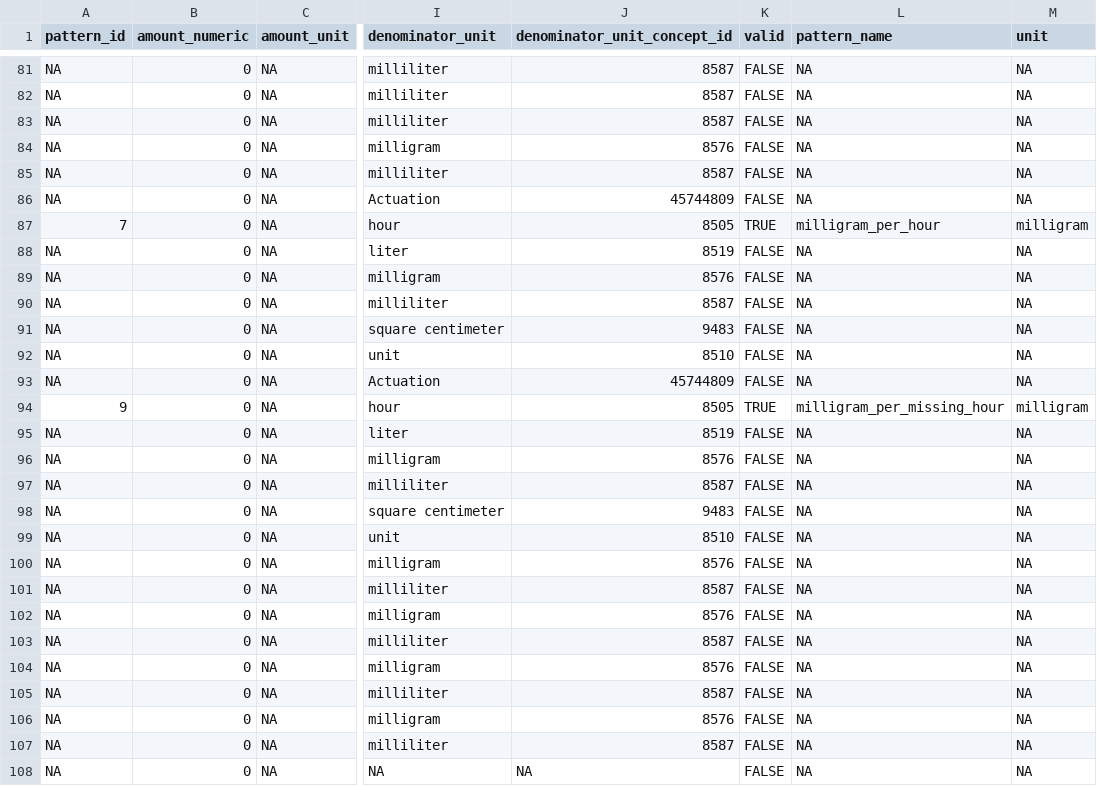
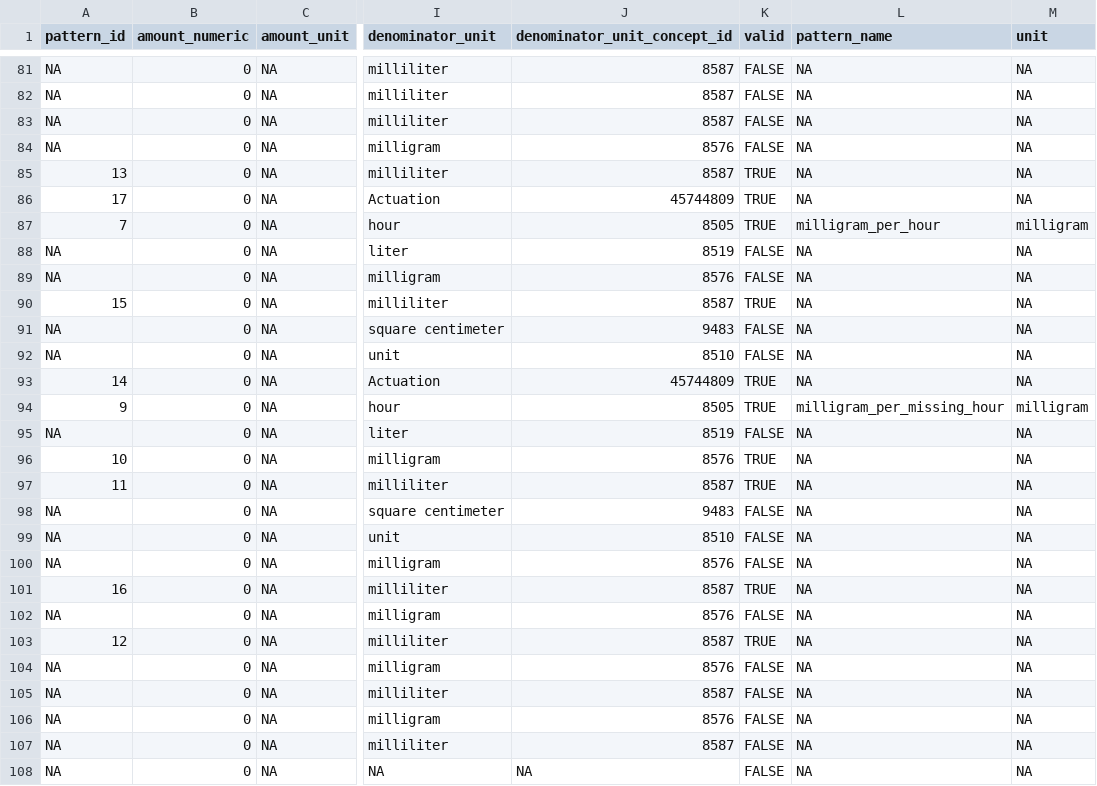
Before and after one commit to darwin-eu-dev/DrugUtilisation, a CSV file: data-raw/pattern_drug_strength.csv, drawn as a sheet; only a part is shown, gaps mark what is left out; the diff names each change by its address in the sheet, - before the commit and + after, or states it on an @@ line.

Commit message:
patterns and daily dose added

```diff
--- a/data-raw/pattern_drug_strength.csv
+++ b/data-raw/pattern_drug_strength.csv
-A85 (pattern_id): NA
+A85 (pattern_id): 13
-K85:K86 (valid): FALSE
+K85:K86 (valid): TRUE
-A86 (pattern_id): NA
+A86 (pattern_id): 17
-A90 (pattern_id): NA
+A90 (pattern_id): 15
-K90 (valid): FALSE
+K90 (valid): TRUE
-A93 (pattern_id): NA
+A93 (pattern_id): 14
-K93 (valid): FALSE
+K93 (valid): TRUE
-A96 (pattern_id): NA
+A96 (pattern_id): 10
-K96:K97 (valid): FALSE
+K96:K97 (valid): TRUE
-A97 (pattern_id): NA
+A97 (pattern_id): 11
-A101 (pattern_id): NA
+A101 (pattern_id): 16
-K101 (valid): FALSE
+K101 (valid): TRUE
-A103 (pattern_id): NA
+A103 (pattern_id): 12
-K103 (valid): FALSE
+K103 (valid): TRUE
```
Also changed, not shown: 16 other files.
